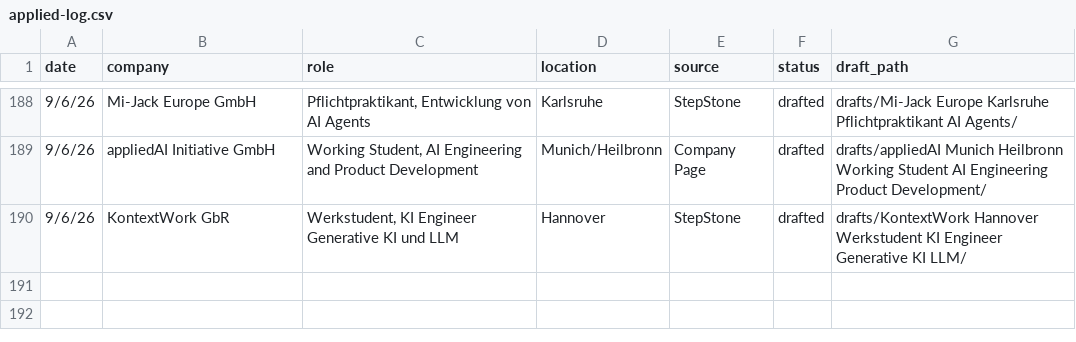
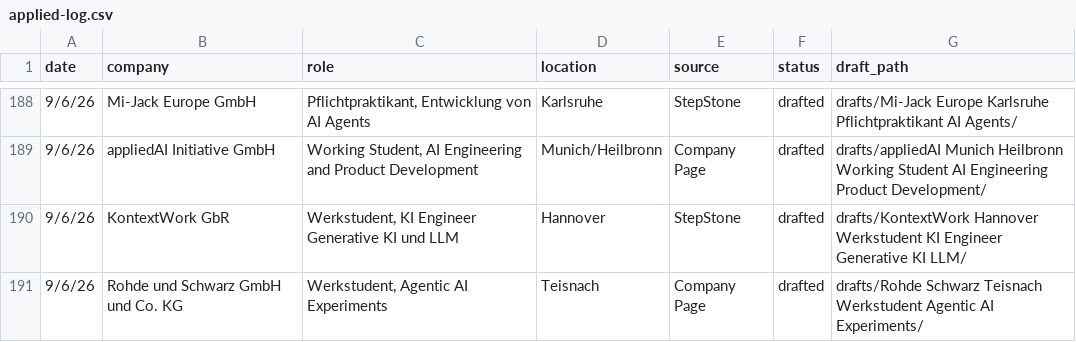
Before and after one commit to rahulrawat20022002/jobSearchClaude, a CSV file: applied-log.csv, drawn as a sheet; only a part is shown, gaps mark what is left out.

```diff
--- a/applied-log.csv
+++ b/applied-log.csv
@@ -190 +190,2 @@ date,company,role,location,source,status,draft_path
 9/6/26,KontextWork GbR,"Werkstudent, KI Engineer Generative KI und LLM",Hannover,StepStone,drafted,drafts/KontextWork Hannover Werkstudent KI Engineer Generative KI LLM/
+9/6/26,Rohde und Schwarz GmbH und Co. KG,"Werkstudent, Agentic AI Experiments",Teisnach,Company Page,drafted,drafts/Rohde Schwarz Teisnach Werkstudent Agentic AI Experiments/
```
Also changed, not shown: 10 other files.
